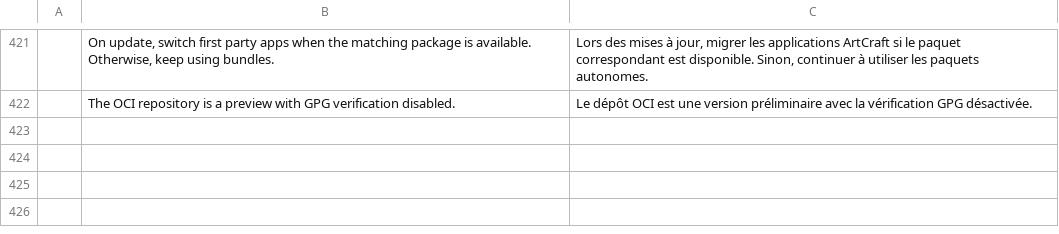
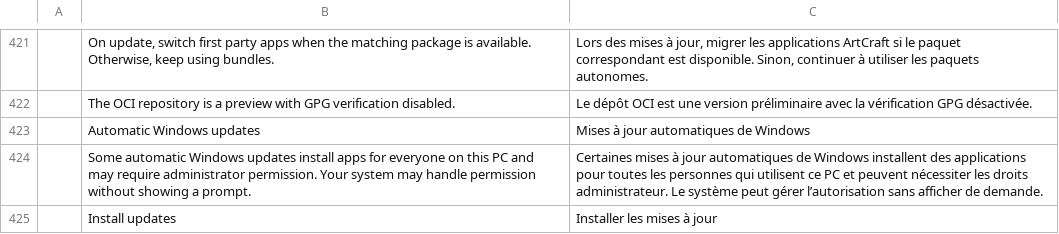
Before and after one commit to storytold/craft-launcher, a TSV file: crates/ui-egui/src/i18n/fr.tsv, drawn as a sheet; only a part is shown, gaps mark what is left out; the diff names each change by its address in the sheet, - before the commit and + after, or states it on an @@ line.

```diff
--- a/crates/ui-egui/src/i18n/fr.tsv
+++ b/crates/ui-egui/src/i18n/fr.tsv
+row 423:  | Automatic Windows updates | Mises à jour automatiques de Windows
+row 424:  | Some automatic Windows updates install apps for everyone on this PC and may require administrator permission. Your system may handle permission without showing a prompt. | Certaines mises à jour automatiques de Windows installent des applications pour toutes les personnes qui utilisent ce PC et peuvent nécessiter les droits administrateur. Le système peut gérer l’autorisation sans afficher de demande.
+row 425:  | Install updates | Installer les mises à jour
```
Also changed, not shown: crates/ui-egui/src/i18n/cs.tsv, crates/ui-egui/src/i18n/hu.tsv, 14 other files.
